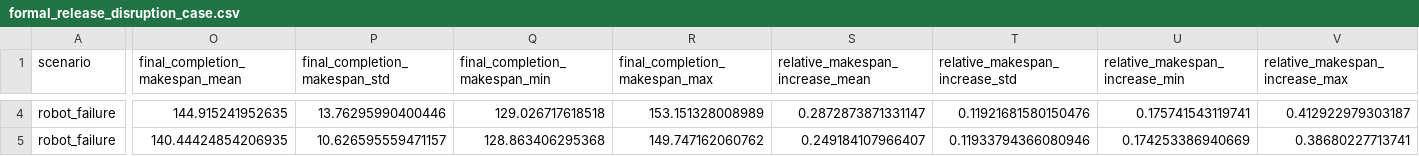
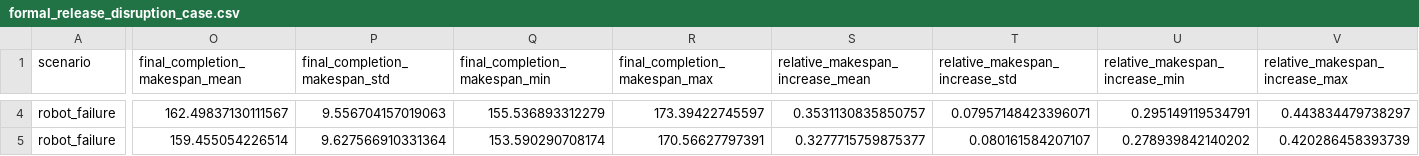
Before and after one commit to MARKS-MARKS-MARKS/execution-aware-rescheduling-artifacts, a CSV file: data/summaries/formal_release_disruption_case.csv, drawn as a sheet; only a part is shown, gaps mark what is left out; the diff covers the shown part only; the diff names each change by its address in the sheet, - before the commit and + after, or states it on an @@ line.

```diff
--- a/data/summaries/formal_release_disruption_case.csv
+++ b/data/summaries/formal_release_disruption_case.csv
-O4 (final_completion_makespan_mean): 144.915241952635
+O4 (final_completion_makespan_mean): 162.49837130111567
-P4 (final_completion_makespan_std): 13.76295990400446
+P4 (final_completion_makespan_std): 9.556704157019063
-Q4 (final_completion_makespan_min): 129.026717618518
+Q4 (final_completion_makespan_min): 155.536893312279
-R4 (final_completion_makespan_max): 153.151328008989
+R4 (final_completion_makespan_max): 173.39422745597
-S4 (relative_makespan_increase_mean): 0.2872873871331147
+S4 (relative_makespan_increase_mean): 0.3531130835850757
-T4 (relative_makespan_increase_std): 0.11921681580150476
+T4 (relative_makespan_increase_std): 0.07957148423396071
-U4 (relative_makespan_increase_min): 0.175741543119741
+U4 (relative_makespan_increase_min): 0.295149119534791
-V4 (relative_makespan_increase_max): 0.412922979303187
+V4 (relative_makespan_increase_max): 0.443834479738297
-O5 (final_completion_makespan_mean): 140.44424854206935
+O5 (final_completion_makespan_mean): 159.455054226514
-P5 (final_completion_makespan_std): 10.626595559471157
+P5 (final_completion_makespan_std): 9.627566910331364
-Q5 (final_completion_makespan_min): 128.863406295368
+Q5 (final_completion_makespan_min): 153.590290708174
-R5 (final_completion_makespan_max): 149.747162060762
+R5 (final_completion_makespan_max): 170.56627797391
-S5 (relative_makespan_increase_mean): 0.249184107966407
+S5 (relative_makespan_increase_mean): 0.3277715759875377
-T5 (relative_makespan_increase_std): 0.11933794366080946
+T5 (relative_makespan_increase_std): 0.080161584207107
-U5 (relative_makespan_increase_min): 0.174253386940669
+U5 (relative_makespan_increase_min): 0.278939842140202
-V5 (relative_makespan_increase_max): 0.38680227713741
+V5 (relative_makespan_increase_max): 0.420286458393739
```
Also changed, not shown: 168 edited cells elsewhere in this file, data/summaries/formal_release_progress_sensitivity.csv, data/summaries/formal_release_scalability.csv, 41 other files.
